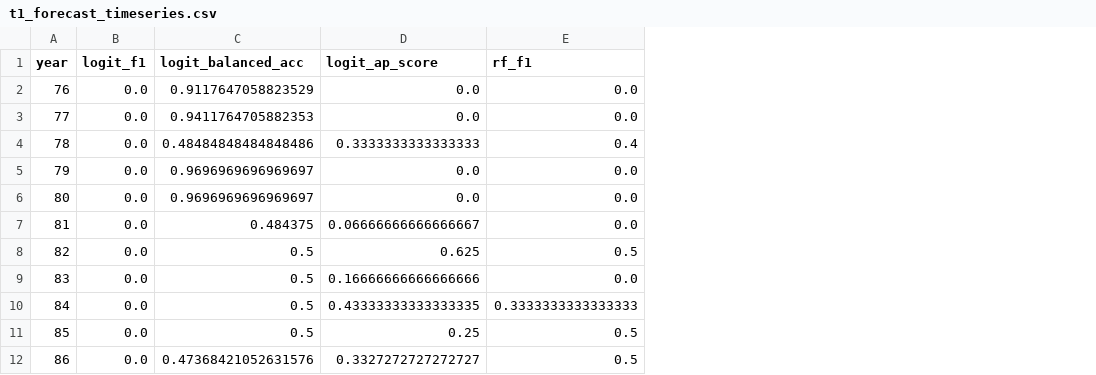
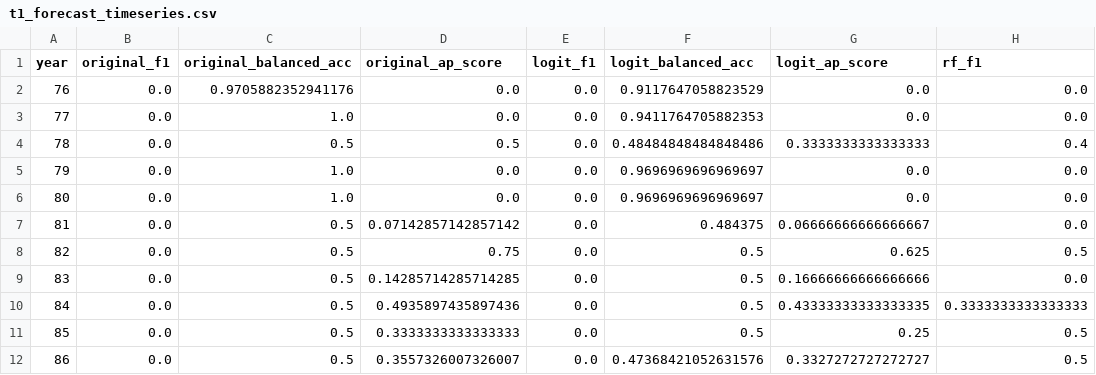
Before and after one commit to nhemauer/Pred-Diffusion-2025, a CSV file: ml_forecast/figures/berry_berry1990/t1_forecast_timeseries.csv, drawn as a sheet; only a part is shown; the diff names each change by its address in the sheet, - before the commit and + after, or states it on an @@ line.

Commit message:
Finalized Berry and Berry (1990) forecast code.

```diff
--- a/ml_forecast/figures/berry_berry1990/t1_forecast_timeseries.csv
+++ b/ml_forecast/figures/berry_berry1990/t1_forecast_timeseries.csv
+column B (original_f1), rows 2-12: all 0.0
+column C (original_balanced_acc), rows 2-12: 0.9705882352941176 | 1.0 | 0.5 | 1.0 | 1.0 | 0.5 | 0.5 | 0.5 | 0.5 | 0.5 | 0.5
+column D (original_ap_score), rows 2-12: 0.0 | 0.0 | 0.5 | 0.0 | 0.0 | 0.07142857142857142 | 0.75 | 0.14285714285714285 | 0.4935897435897436 | 0.3333333333333333 | 0.3557326007326007
```
Also changed, not shown: ml_forecast/figures/berry_berry1990/t5_forecast_timeseries.csv, 3 other files.
